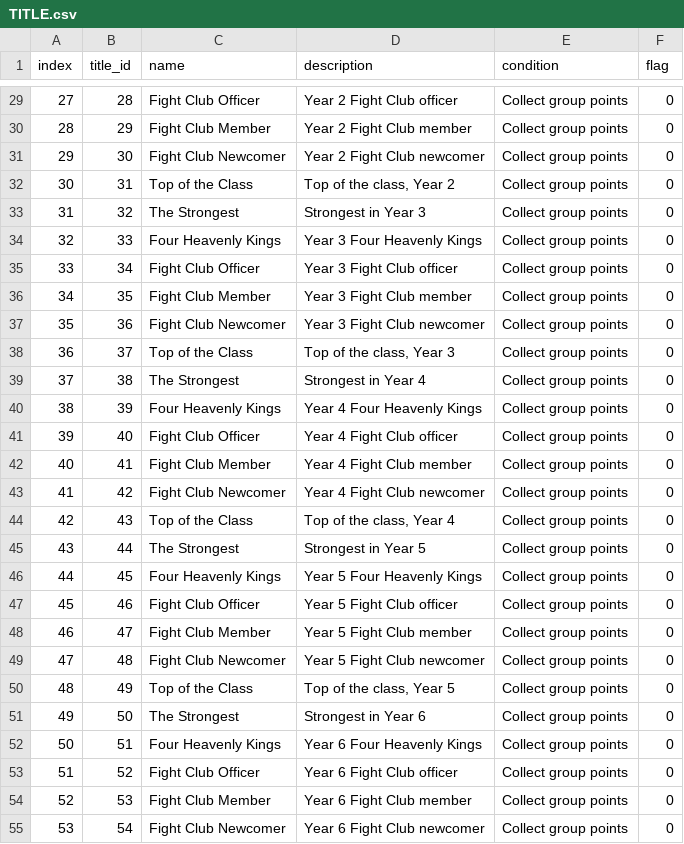
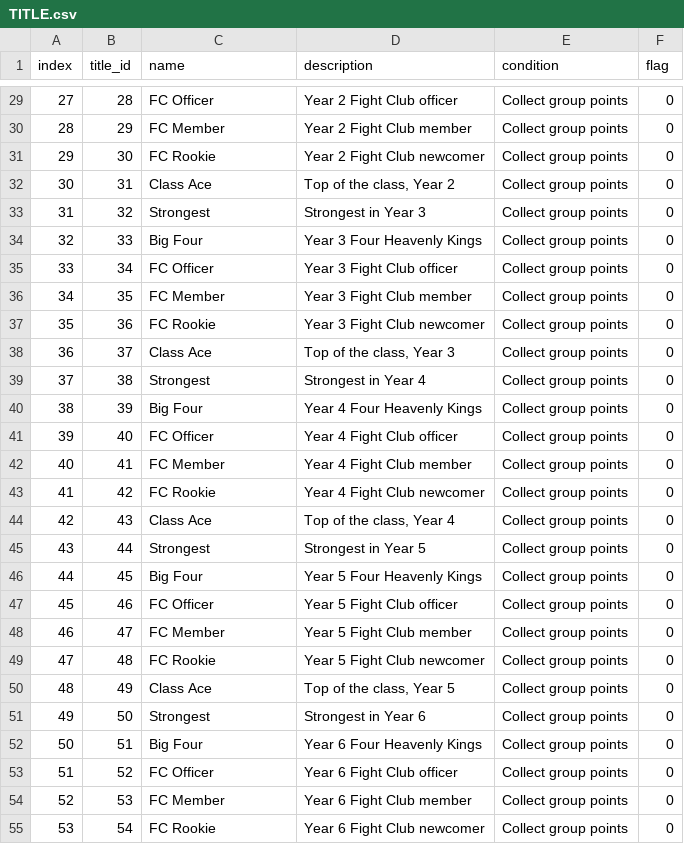
Before and after one commit to DecodedFinn/Yogurting-Translation, a CSV file: translations/en/TITLE.csv, drawn as a sheet; only a part is shown, gaps mark what is left out; the diff covers the shown part only.

Commit message:
Title names have a 10-character buffer, and 48 of 56 were over it
The nameplate was reading "New StudentA title f Decoded": the title, then the
first characters of its own description, then the character name.

LoadTitle reads a fixed 0x1b2-byte record. The name sits at +0x04 and the
nameplate converts it into a 0x15-byte buffer, so it takes 20 characters unless
a terminator stops it first. The field is 11 wide characters, which is exactly
the longest Japanese name plus its terminator, so Japanese never hit it. Eleven
characters of English fill the field, the terminator has nowhere to go, and the
conversion runs straight on into the description until it has its 20.

Every name is now 10 characters or fewer. The six-fold repeated grade titles
become Strongest, Big Four, FC Officer, FC Member, FC Rookie and Class Ace.

This was not a v6 regression: v5 and v6 hold byte-identical TITLE tables, so it
has been wrong since titles were first translated.

While checking whether the same trap was set elsewhere, the episode name limit
turned out to be real and correctly documented: the record is 0xc87 bytes with
t1 at +0x04 and t2 at +0x3e, a 29-wide-character field, so the 28-character
names from the last commit fit with their terminator. LOBBY cannot be pinned
down the same way, so its limit drops to 27 and the one name sitting at exactly
28 is shortened. CHARACTER_LIMITS.md records all three, and stops claiming
TITLE is unbounded.

Still unmeasured: TITLE description and condition. No decompiled path reads
either, so nothing displays them and no buffer size can be recovered.

```diff
--- a/translations/en/TITLE.csv
+++ b/translations/en/TITLE.csv
@@ -29,27 +29,27 @@ index,title_id,name,description,condition,flag
-27,28,Fight Club Officer,Year 2 Fight Club officer,Collect group points,0
-28,29,Fight Club Member,Year 2 Fight Club member,Collect group points,0
-29,30,Fight Club Newcomer,Year 2 Fight Club newcomer,Collect group points,0
-30,31,Top of the Class,"Top of the class, Year 2",Collect group points,0
-31,32,The Strongest,Strongest in Year 3,Collect group points,0
-32,33,Four Heavenly Kings,Year 3 Four Heavenly Kings,Collect group points,0
-33,34,Fight Club Officer,Year 3 Fight Club officer,Collect group points,0
-34,35,Fight Club Member,Year 3 Fight Club member,Collect group points,0
-35,36,Fight Club Newcomer,Year 3 Fight Club newcomer,Collect group points,0
-36,37,Top of the Class,"Top of the class, Year 3",Collect group points,0
-37,38,The Strongest,Strongest in Year 4,Collect group points,0
-38,39,Four Heavenly Kings,Year 4 Four Heavenly Kings,Collect group points,0
-39,40,Fight Club Officer,Year 4 Fight Club officer,Collect group points,0
-40,41,Fight Club Member,Year 4 Fight Club member,Collect group points,0
-41,42,Fight Club Newcomer,Year 4 Fight Club newcomer,Collect group points,0
-42,43,Top of the Class,"Top of the class, Year 4",Collect group points,0
-43,44,The Strongest,Strongest in Year 5,Collect group points,0
-44,45,Four Heavenly Kings,Year 5 Four Heavenly Kings,Collect group points,0
-45,46,Fight Club Officer,Year 5 Fight Club officer,Collect group points,0
-46,47,Fight Club Member,Year 5 Fight Club member,Collect group points,0
-47,48,Fight Club Newcomer,Year 5 Fight Club newcomer,Collect group points,0
-48,49,Top of the Class,"Top of the class, Year 5",Collect group points,0
-49,50,The Strongest,Strongest in Year 6,Collect group points,0
-50,51,Four Heavenly Kings,Year 6 Four Heavenly Kings,Collect group points,0
-51,52,Fight Club Officer,Year 6 Fight Club officer,Collect group points,0
-52,53,Fight Club Member,Year 6 Fight Club member,Collect group points,0
-53,54,Fight Club Newcomer,Year 6 Fight Club newcomer,Collect group points,0
+27,28,FC Officer,Year 2 Fight Club officer,Collect group points,0
+28,29,FC Member,Year 2 Fight Club member,Collect group points,0
+29,30,FC Rookie,Year 2 Fight Club newcomer,Collect group points,0
+30,31,Class Ace,"Top of the class, Year 2",Collect group points,0
+31,32,Strongest,Strongest in Year 3,Collect group points,0
+32,33,Big Four,Year 3 Four Heavenly Kings,Collect group points,0
+33,34,FC Officer,Year 3 Fight Club officer,Collect group points,0
+34,35,FC Member,Year 3 Fight Club member,Collect group points,0
+35,36,FC Rookie,Year 3 Fight Club newcomer,Collect group points,0
+36,37,Class Ace,"Top of the class, Year 3",Collect group points,0
+37,38,Strongest,Strongest in Year 4,Collect group points,0
+38,39,Big Four,Year 4 Four Heavenly Kings,Collect group points,0
+39,40,FC Officer,Year 4 Fight Club officer,Collect group points,0
+40,41,FC Member,Year 4 Fight Club member,Collect group points,0
+41,42,FC Rookie,Year 4 Fight Club newcomer,Collect group points,0
+42,43,Class Ace,"Top of the class, Year 4",Collect group points,0
+43,44,Strongest,Strongest in Year 5,Collect group points,0
+44,45,Big Four,Year 5 Four Heavenly Kings,Collect group points,0
+45,46,FC Officer,Year 5 Fight Club officer,Collect group points,0
+46,47,FC Member,Year 5 Fight Club member,Collect group points,0
+47,48,FC Rookie,Year 5 Fight Club newcomer,Collect group points,0
+48,49,Class Ace,"Top of the class, Year 5",Collect group points,0
+49,50,Strongest,Strongest in Year 6,Collect group points,0
+50,51,Big Four,Year 6 Four Heavenly Kings,Collect group points,0
+51,52,FC Officer,Year 6 Fight Club officer,Collect group points,0
+52,53,FC Member,Year 6 Fight Club member,Collect group points,0
+53,54,FC Rookie,Year 6 Fight Club newcomer,Collect group points,0
```
Also changed, not shown: 21 edited cells elsewhere in this file, translations/en/LOBBY.csv, 1 other file.
